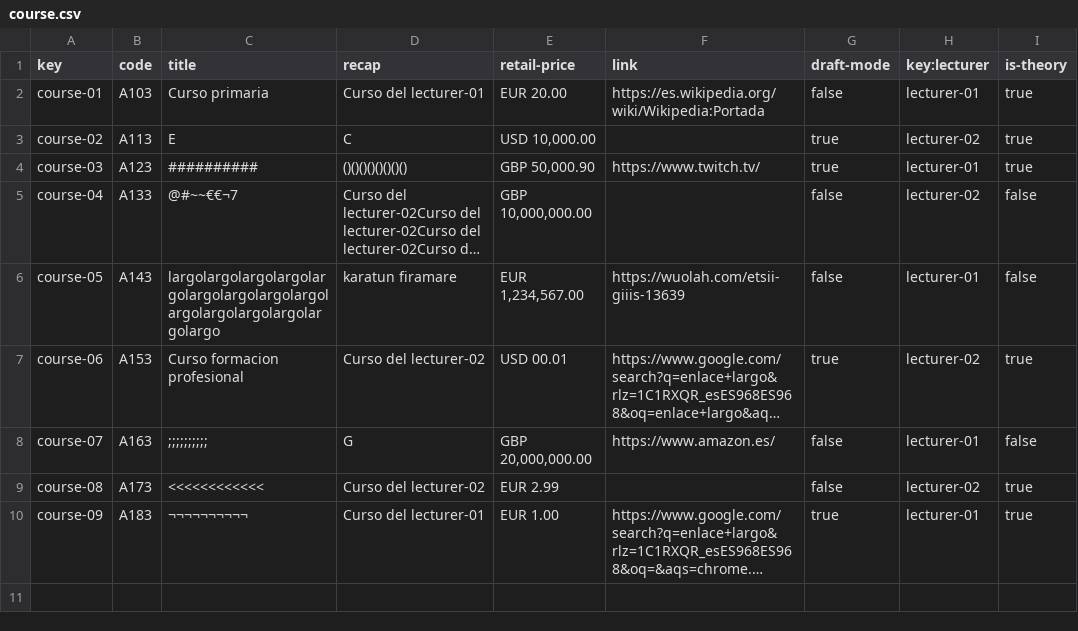
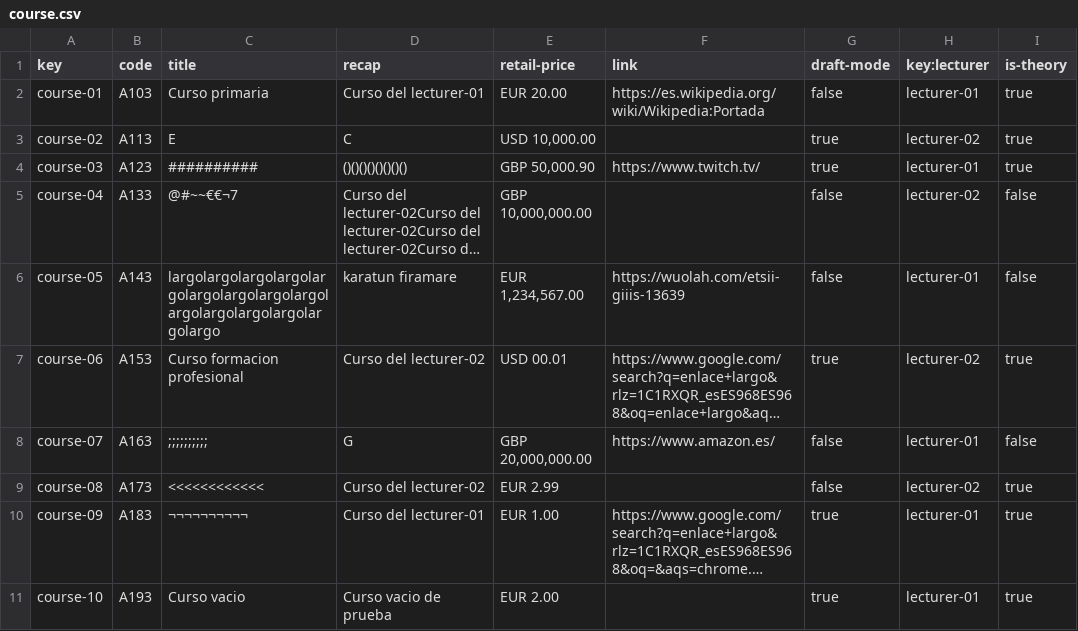
Before and after one commit to adrrf/acme-life-long-learning, a CSV file: src/main/webapp/WEB-INF/resources/sample-data/course.csv, drawn as a sheet; long unchanged cells end in …; the diff names each change by its address in the sheet, - before the commit and + after, or states it on an @@ line.

Commit message:
fix:arreglos varios del course, lecture y courselecture

```diff
--- a/src/main/webapp/WEB-INF/resources/sample-data/course.csv
+++ b/src/main/webapp/WEB-INF/resources/sample-data/course.csv
+row 11: course-10 | A193 | Curso vacio | Curso vacio de prueba | EUR 2.00 |  | true | lecturer-01 | true
```
Also changed, not shown: src/main/webapp/WEB-INF/resources/sample-data/lecture.csv, 11 other files.
